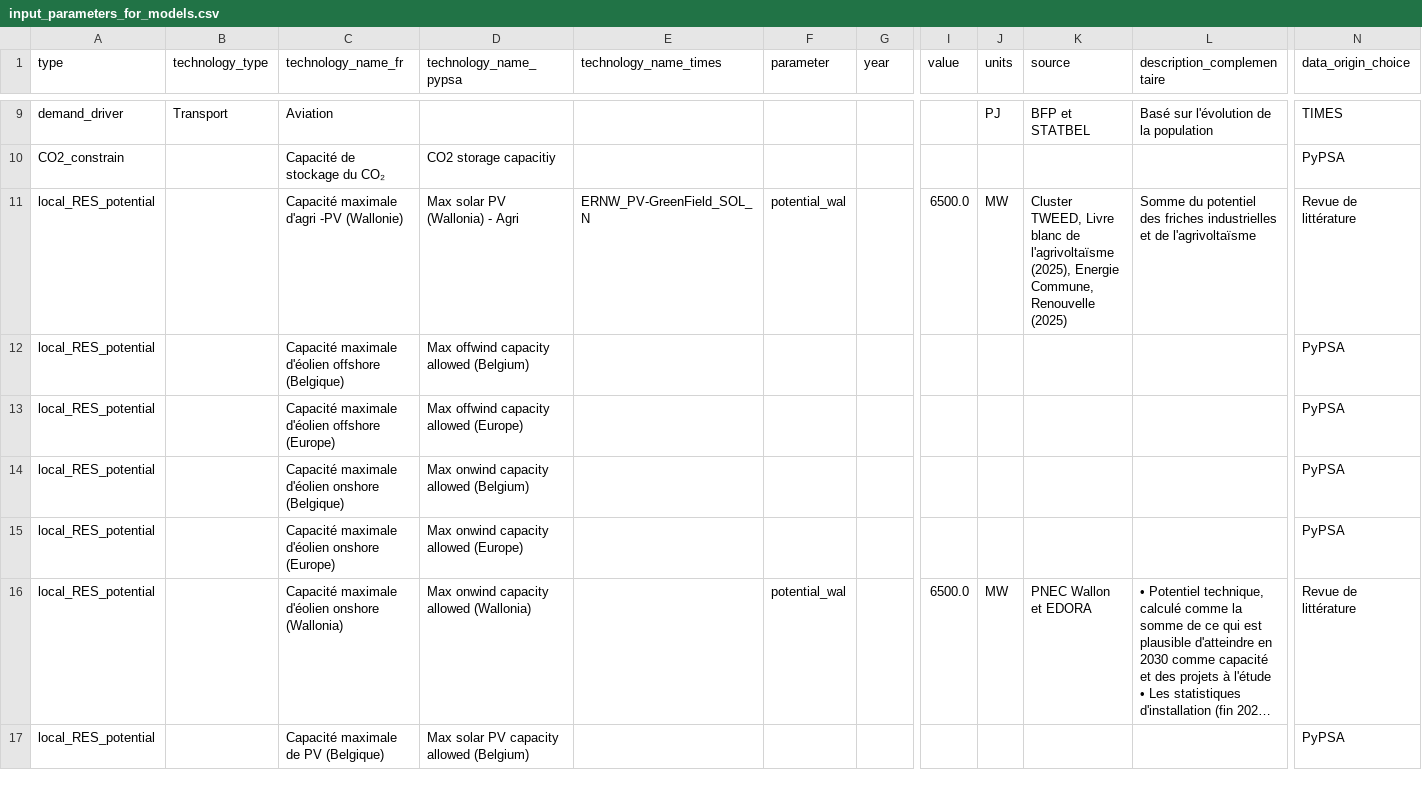
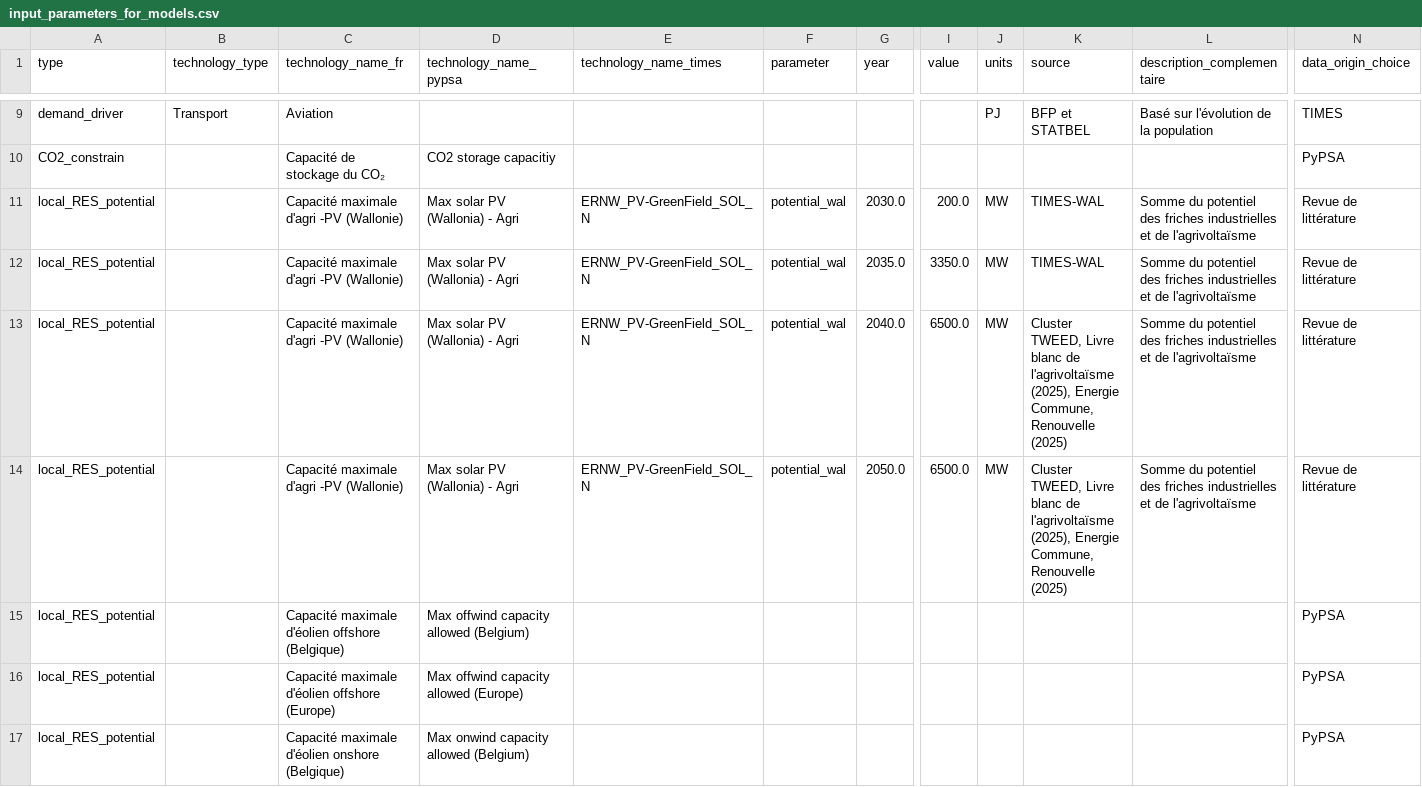
Before and after one commit to IntSusEnergySystems/pypsa-wal, a CSV file: config/input_parameters_for_models.csv, drawn as a sheet; only a part is shown, gaps mark what is left out; the shorter side is filled out with more unchanged rows; long unchanged cells end in …; addresses are those after the commit; rows hold the shown columns only; the diff names each change by its address in the sheet, - before the commit and + after, or states it on an @@ line.

Commit message:
add a trajectory for the agri-PV potential

```diff
--- a/config/input_parameters_for_models.csv
+++ b/config/input_parameters_for_models.csv
+row 11: local_RES_potential |  | Capacité maximale d'agri -PV (Wallonie) | Max solar PV (Wallonia) - Agri | ERNW_PV-GreenField_SOL_N | potential_wal | 2030.0 | 200.0 | MW | TIMES-WAL | Somme du potentiel des friches industrielles et de l'agrivoltaïsme | Revue de littérature
+row 12: local_RES_potential |  | Capacité maximale d'agri -PV (Wallonie) | Max solar PV (Wallonia) - Agri | ERNW_PV-GreenField_SOL_N | potential_wal | 2035.0 | 3350.0 | MW | TIMES-WAL | Somme du potentiel des friches industrielles et de l'agrivoltaïsme | Revue de littérature
-G13 (year): (empty)
+G13 (year): 2040.0
+row 14: local_RES_potential |  | Capacité maximale d'agri -PV (Wallonie) | Max solar PV (Wallonia) - Agri | ERNW_PV-GreenField_SOL_N | potential_wal | 2050.0 | 6500.0 | MW | Cluster TWEED, Livre blanc de l'agrivoltaïsme (2025), Energie Commune, Renouvelle (2025) | Somme du potentiel des friches industrielles et de l'agrivoltaïsme | Revue de littérature
```
